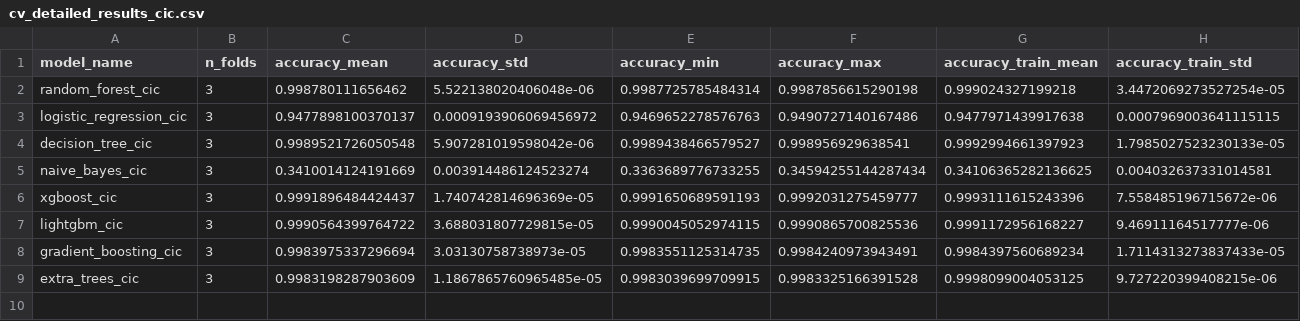
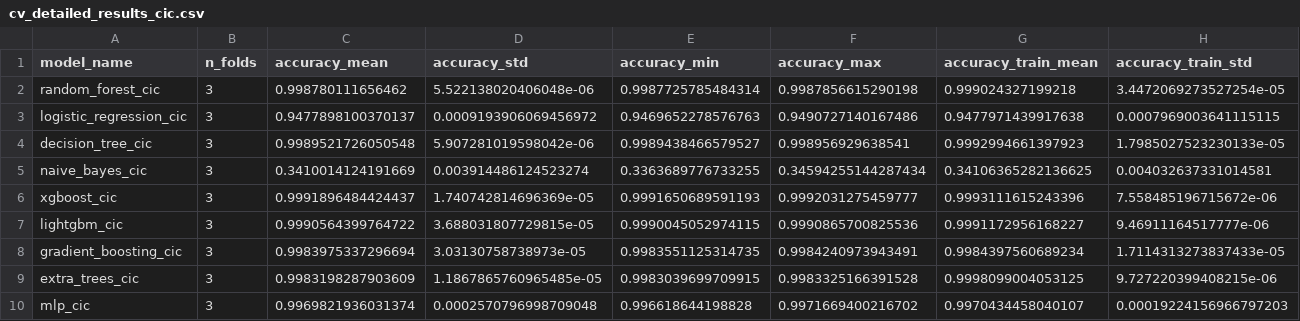
Before and after one commit to jonasyr/network-intrusion-ml-transferability, a CSV file: data/results/cross_validation/cic/cv_detailed_results_cic.csv, drawn as a sheet; only a part is shown; rows hold the shown columns only; the diff names each change by its address in the sheet, - before the commit and + after, or states it on an @@ line.

```diff
--- a/data/results/cross_validation/cic/cv_detailed_results_cic.csv
+++ b/data/results/cross_validation/cic/cv_detailed_results_cic.csv
+row 10: mlp_cic | 3 | 0.9969821936031374 | 0.0002570796998709048 | 0.996618644198828 | 0.9971669400216702 | 0.9970434458040107 | 0.00019224156966797203
```
